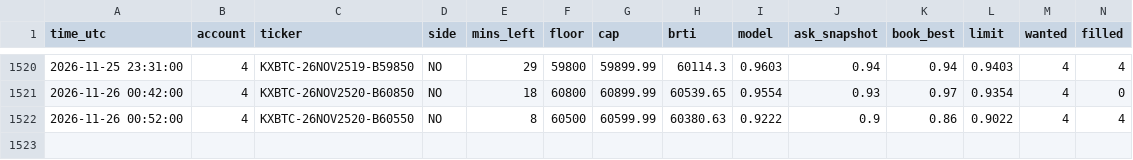
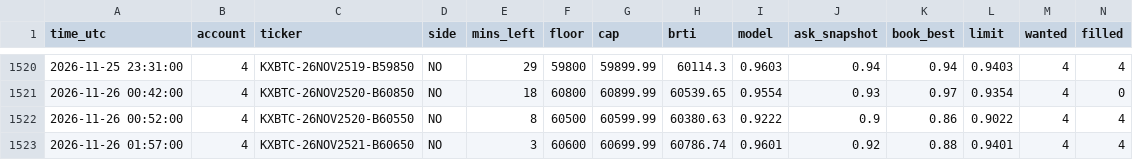
Before and after one commit to emmabuilders-ui/kalshi-btc-bot, a CSV file: range5/signals.csv, drawn as a sheet; only a part is shown, gaps mark what is left out; rows hold the shown columns only; the diff names each change by its address in the sheet, - before the commit and + after, or states it on an @@ line.

Commit message:
range paper log 2026-11-26 02:03

```diff
--- a/range5/signals.csv
+++ b/range5/signals.csv
+row 1523: 2026-11-26 01:57:00 | 4 | KXBTC-26NOV2521-B60650 | NO | 3 | 60600 | 60699.99 | 60786.74 | 0.9601 | 0.92 | 0.88 | 0.9401 | 4 | 4
```
Also changed, not shown: range5/trades.csv, 3 other files.
